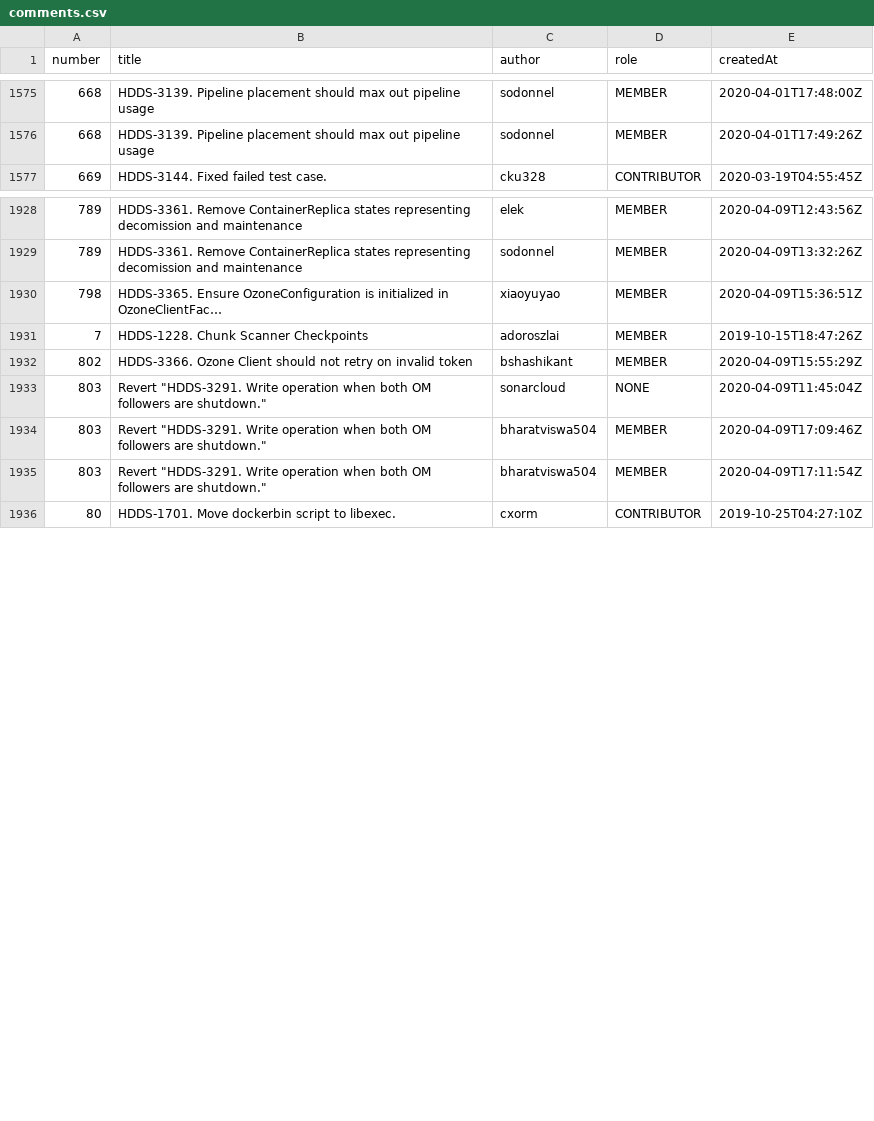
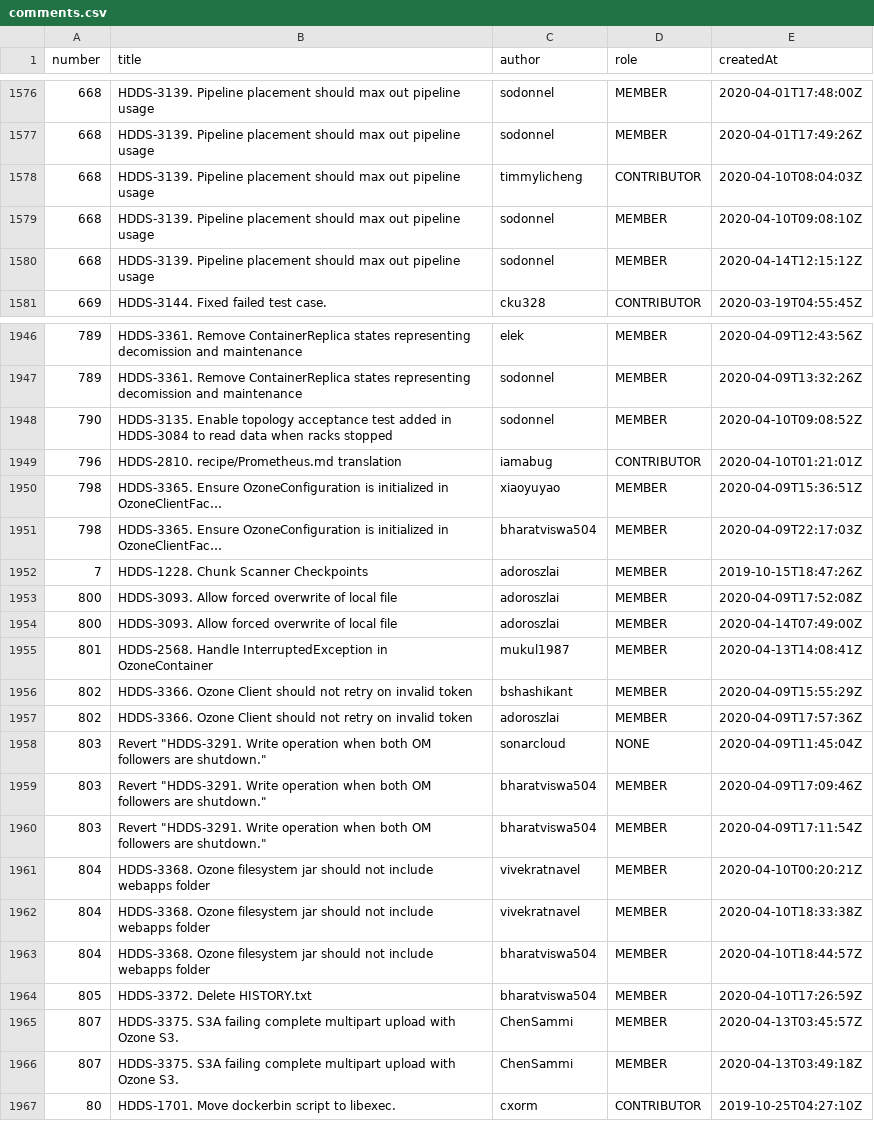
Before and after one commit to elek/ozone-contribution-dataset, a CSV file: github/comments.csv, drawn as a sheet; only a part is shown, gaps mark what is left out; the diff covers the shown part only; the diff names each change by its address in the sheet, - before the commit and + after, or states it on an @@ line.

```diff
--- a/github/comments.csv
+++ b/github/comments.csv
+row 1578: 668 | HDDS-3139. Pipeline placement should max out pipeline usage | timmylicheng | CONTRIBUTOR | 2020-04-10T08:04:03Z
+row 1579: 668 | HDDS-3139. Pipeline placement should max out pipeline usage | sodonnel | MEMBER | 2020-04-10T09:08:10Z
+row 1580: 668 | HDDS-3139. Pipeline placement should max out pipeline usage | sodonnel | MEMBER | 2020-04-14T12:15:12Z
+row 1948: 790 | HDDS-3135. Enable topology acceptance test added in HDDS-3084 to read data when racks stopped | sodonnel | MEMBER | 2020-04-10T09:08:52Z
+row 1949: 796 | HDDS-2810. recipe/Prometheus.md translation | iamabug | CONTRIBUTOR | 2020-04-10T01:21:01Z
+row 1951: 798 | HDDS-3365. Ensure OzoneConfiguration is initialized in OzoneClientFac… | bharatviswa504 | MEMBER | 2020-04-09T22:17:03Z
+row 1953: 800 | HDDS-3093. Allow forced overwrite of local file | adoroszlai | MEMBER | 2020-04-09T17:52:08Z
+row 1954: 800 | HDDS-3093. Allow forced overwrite of local file | adoroszlai | MEMBER | 2020-04-14T07:49:00Z
+row 1955: 801 | HDDS-2568. Handle InterruptedException in OzoneContainer | mukul1987 | MEMBER | 2020-04-13T14:08:41Z
+row 1957: 802 | HDDS-3366. Ozone Client should not retry on invalid token | adoroszlai | MEMBER | 2020-04-09T17:57:36Z
+row 1961: 804 | HDDS-3368. Ozone filesystem jar should not include webapps folder | vivekratnavel | MEMBER | 2020-04-10T00:20:21Z
+row 1962: 804 | HDDS-3368. Ozone filesystem jar should not include webapps folder | vivekratnavel | MEMBER | 2020-04-10T18:33:38Z
+row 1963: 804 | HDDS-3368. Ozone filesystem jar should not include webapps folder | bharatviswa504 | MEMBER | 2020-04-10T18:44:57Z
+row 1964: 805 | HDDS-3372. Delete HISTORY.txt | bharatviswa504 | MEMBER | 2020-04-10T17:26:59Z
+row 1965: 807 | HDDS-3375. S3A failing complete multipart upload with Ozone S3. | ChenSammi | MEMBER | 2020-04-13T03:45:57Z
+row 1966: 807 | HDDS-3375. S3A failing complete multipart upload with Ozone S3. | ChenSammi | MEMBER | 2020-04-13T03:49:18Z
```
Also changed, not shown: 18 added rows and 1 removed row elsewhere in this file, github/participant.csv, github/prs.csv, 1 other file.
